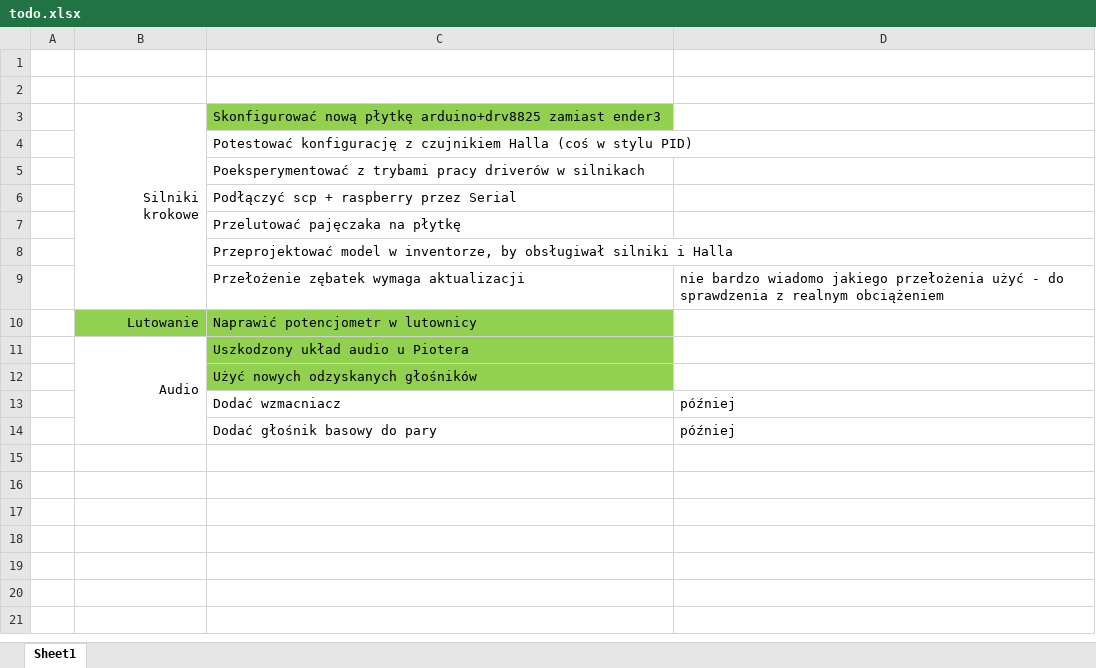
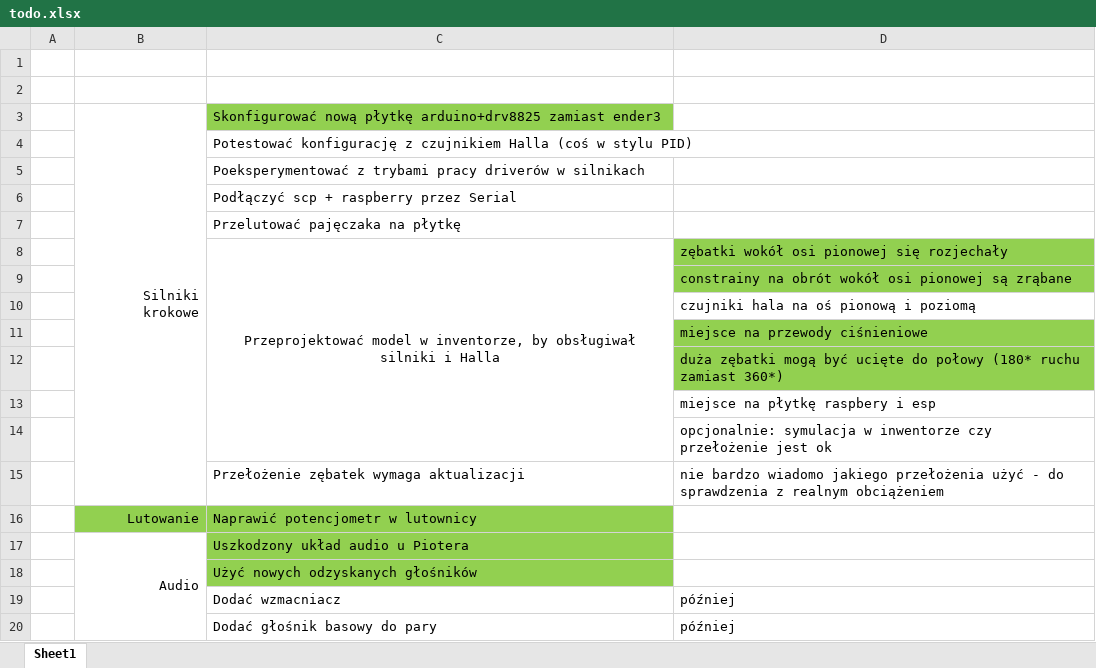
Before and after one commit to Lewak/Turret, an Excel workbook: todo.xlsx, sheet Sheet1, drawn as a sheet; values as stored, in another font and other column widths than the file's, no borders; the diff names each change by its address in the sheet, - before the commit and + after, or states it on an @@ line.

```diff
--- a/todo.xlsx (sheet Sheet1)
+++ b/todo.xlsx (sheet Sheet1)
-C8 alignment: left
+C8 alignment: center
+C8:C14 merged
-D8: (empty)
+D8: zębatki wokół osi pionowej się rozjechały
-D8 fill: none
+D8 fill: #92D050
+row 9:  |  |  | constrainy na obrót wokół osi pionowej są zrąbane
+row 10:  |  |  | czujniki hala na oś pionową i poziomą
+row 11:  |  |  | miejsce na przewody ciśnieniowe
+row 12:  |  |  | duża zębatki mogą być ucięte do połowy (180* ruchu zamiast 360*)
+row 13:  |  |  | miejsce na płytkę raspbery i esp
+row 14:  |  |  | opcjonalnie: symulacja w inwentorze czy przełożenie jest ok
```
Also changed, not shown: 11 other files.
